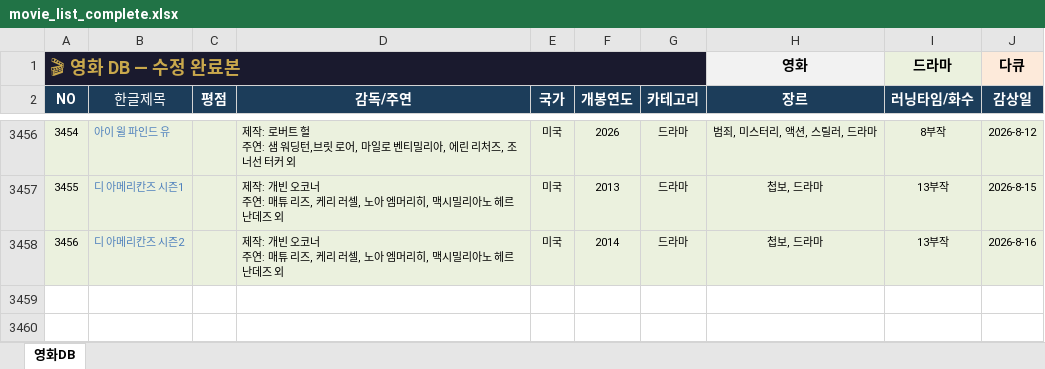
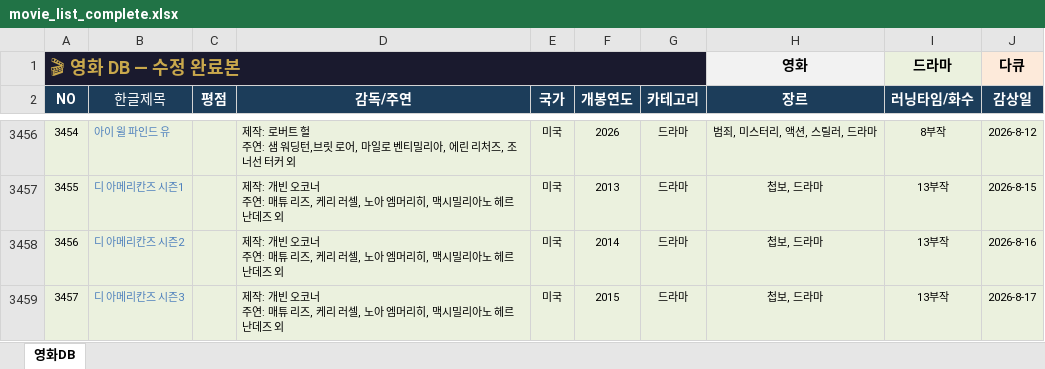
Before and after one commit to casio8000/film-humanities_Mobile, an Excel workbook: movie_list_complete.xlsx, sheet 영화DB, drawn as a sheet; only a part is shown, gaps mark what is left out; values as stored, in another font and other column widths than the file's, no borders; table styles not drawn; ↵ is a line break in a cell; the diff names each change by its address in the sheet, - before the commit and + after, or states it on an @@ line.

Commit message:
Add files via upload

```diff
--- a/movie_list_complete.xlsx (sheet 영화DB)
+++ b/movie_list_complete.xlsx (sheet 영화DB)
+row 3459: 3457 | 디 아메리칸즈 시즌3 |  | 제작: 개빈 오코너 ↵ 주연: 매튜 리즈, 케리 러셀, 노아 엠머리히, 맥시밀리아노 헤르난데즈 외 | 미국 | 2015 | 드라마 | 첩보, 드라마 | 13부작 | 2026-8-17
```
